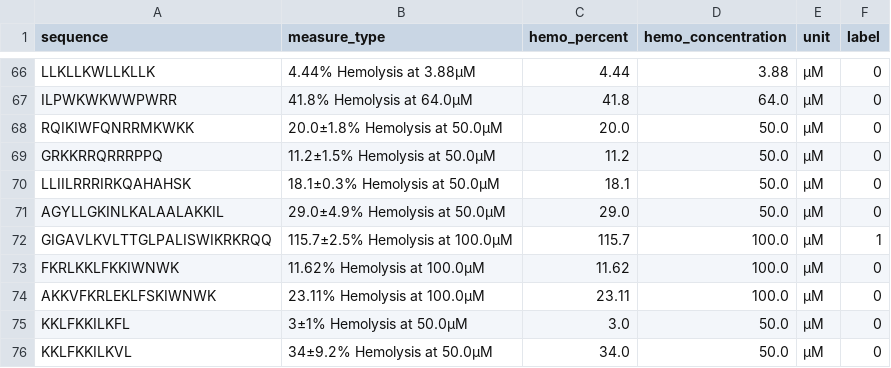
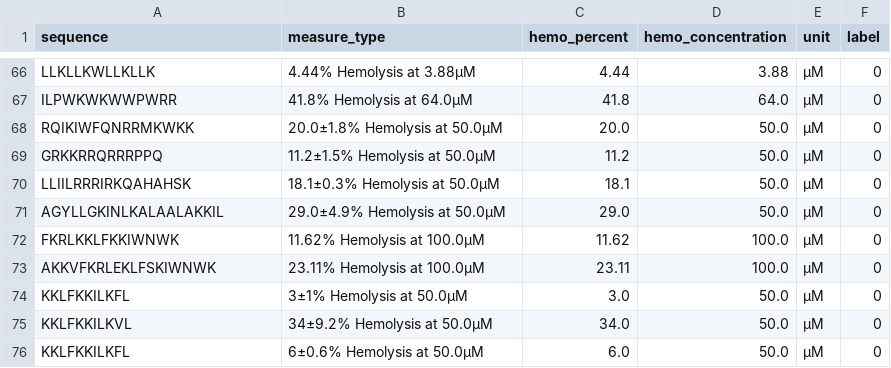
Before and after one commit to dtischler95/peptideTransformer, a CSV file: data/data_for_data_viewer/happen_style_high_difference_sequences_100.csv, drawn as a sheet; only a part is shown, gaps mark what is left out; the shorter side is filled out with more unchanged rows.

```diff
--- a/data/data_for_data_viewer/happen_style_high_difference_sequences_100.csv
+++ b/data/data_for_data_viewer/happen_style_high_difference_sequences_100.csv
@@ -71,3 +71,2 @@ LLIILRRRIRKQAHAHSK;18.1±0.3% Hemolysis at 50.0µM;18.1;50.0;µM;0
 AGYLLGKINLKALAALAKKIL;29.0±4.9% Hemolysis at 50.0µM;29.0;50.0;µM;0
-GIGAVLKVLTTGLPALISWIKRKRQQ;115.7±2.5% Hemolysis at 100.0µM;115.7;100.0;µM;1
 FKRLKKLFKKIWNWK;11.62% Hemolysis at 100.0µM;11.62;100.0;µM;0
```
Also changed, not shown: data/data_for_data_viewer/happen_style_high_difference_sequences_50.csv, data/train_data/happen_style_raw.csv, 6 other files.
